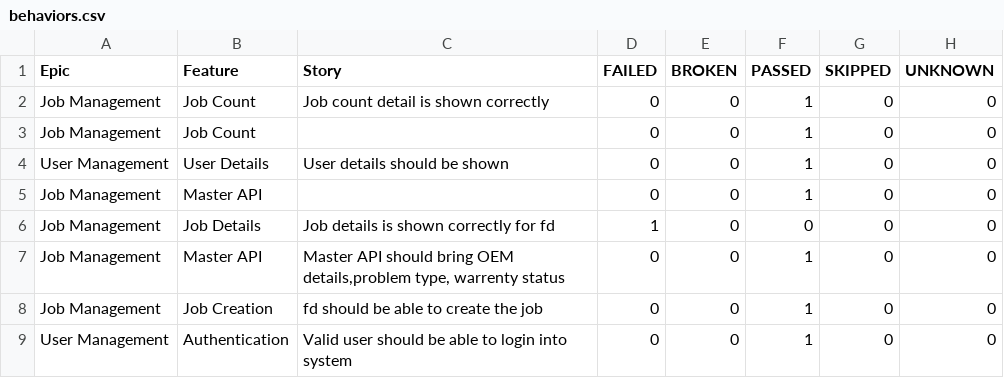
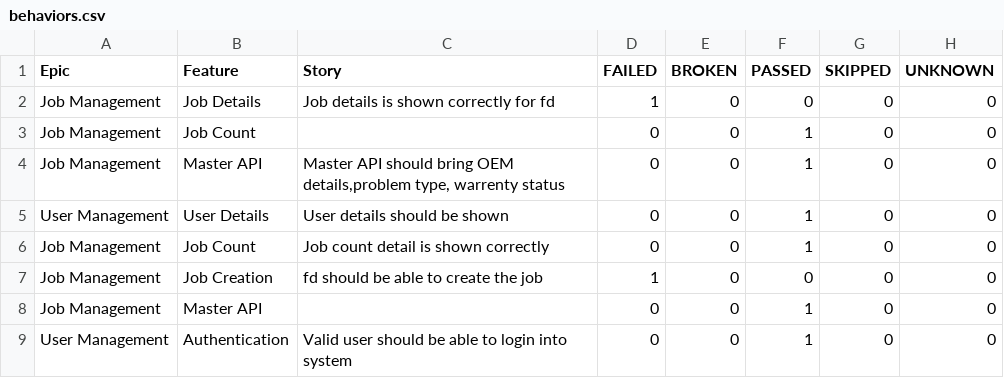
Before and after one commit to AbhijitNaik05/PhoenixTestAutomationFramework, a CSV file: data/behaviors.csv, drawn as a sheet.

```diff
--- a/data/behaviors.csv
+++ b/data/behaviors.csv
@@ -1,9 +1,9 @@
 "Epic","Feature","Story","FAILED","BROKEN","PASSED","SKIPPED","UNKNOWN"
+"Job Management","Job Details","Job details is shown correctly for fd","1","0","0","0","0"
+"Job Management","Job Count","","0","0","1","0","0"
+"Job Management","Master API","Master API should bring OEM details,problem type, warrenty status","0","0","1","0","0"
+"User Management","User Details","User details should be shown","0","0","1","0","0"
 "Job Management","Job Count","Job count detail is shown correctly","0","0","1","0","0"
-"Job Management","Job Count","","0","0","1","0","0"
-"User Management","User Details","User details should be shown","0","0","1","0","0"
+"Job Management","Job Creation","fd should be able to create the job","1","0","0","0","0"
 "Job Management","Master API","","0","0","1","0","0"
-"Job Management","Job Details","Job details is shown correctly for fd","1","0","0","0","0"
-"Job Management","Master API","Master API should bring OEM details,problem type, warrenty status","0","0","1","0","0"
-"Job Management","Job Creation","fd should be able to create the job","0","0","1","0","0"
 "User Management","Authentication","Valid user should be able to login into system","0","0","1","0","0"
```
Also changed, not shown: data/suites.csv, 58 other files.
